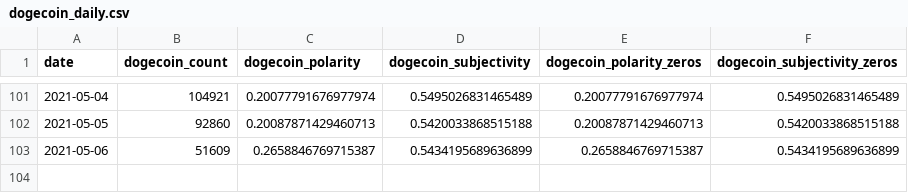
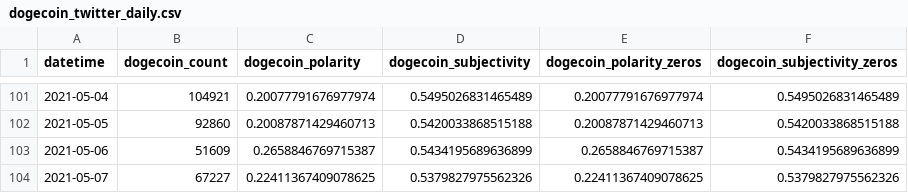
Before and after one commit to jrobi001/Final-Project-Cryptocurrency-ML, a CSV file: data_collection/data/processed-tweet-data/dogecoin_twitter_daily.csv (was data_collection/data/processed-tweet-data/dogecoin_daily.csv), drawn as a sheet; only a part is shown, gaps mark what is left out; the diff names each change by its address in the sheet, - before the commit and + after, or states it on an @@ line.

```diff
--- a/data_collection/data/processed-tweet-data/dogecoin_daily.csv
+++ b/data_collection/data/processed-tweet-data/dogecoin_twitter_daily.csv
-A1: date
+A1: datetime
+row 104: 2021-05-07 | 67227 | 0.22411367409078625 | 0.5379827975562326 | 0.22411367409078625 | 0.5379827975562326
```
Also changed, not shown: data_collection/data/processed-tweet-data/bitcoin_twitter_hourly.csv, data_collection/data/processed-tweet-data/dogecoin_twitter_hourly.csv, 24 other files.
